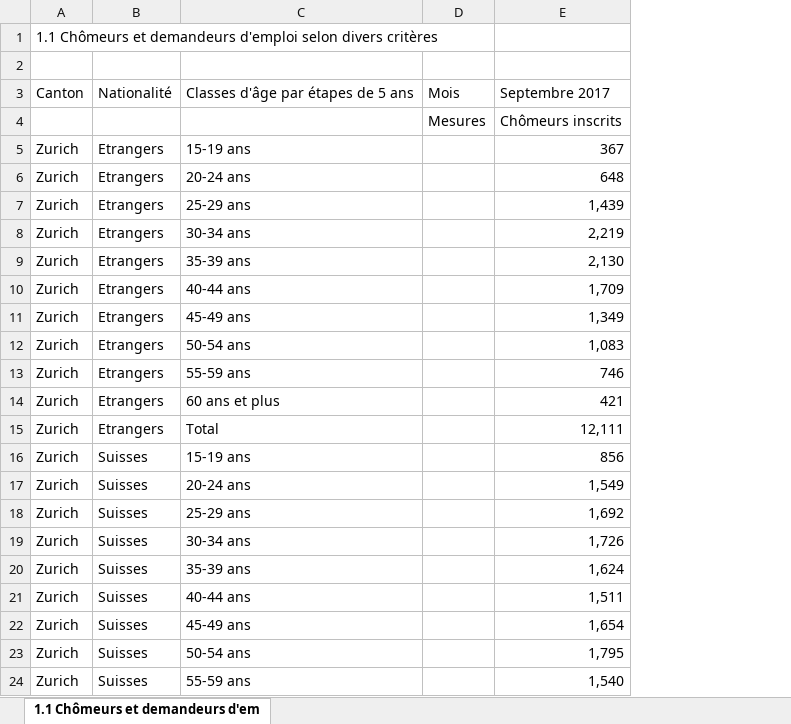
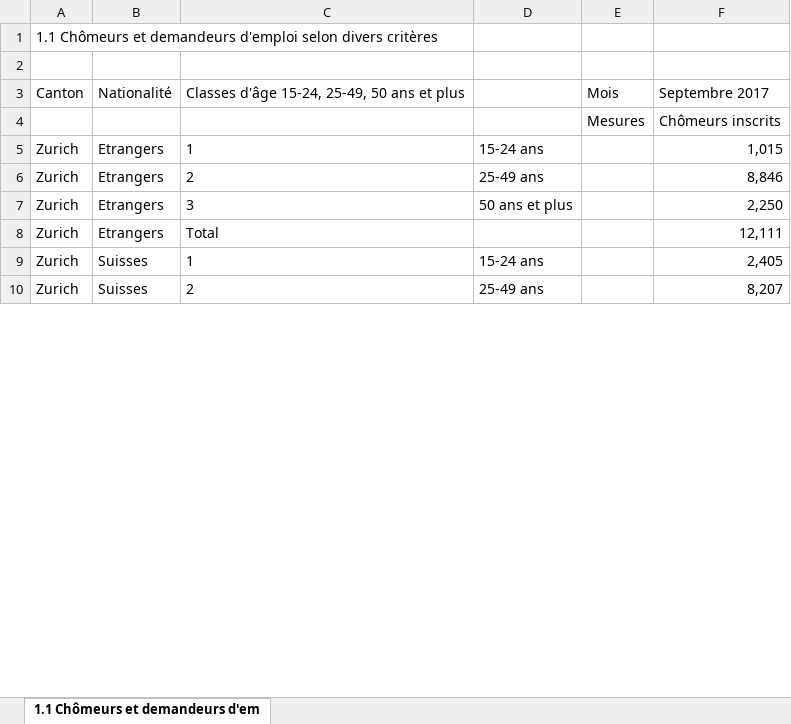
Before and after one commit to AWehenkel/ADA-2017, an Excel workbook: 03 - Interactive Viz/data/unem_ch_sep_age_nat_sept_2017.xlsx, sheet 1.1 Chômeurs et demandeurs d'em, drawn as a sheet; only a part is shown; values as stored, in another font and other column widths than the file's, no borders; removed rows and columns are numbered as before the commit, all else as after; the diff covers the shown part only; the diff names each change by its address in the sheet, - before the commit and + after, or states it on an @@ line.

Commit message:
correct data

```diff
--- a/03 - Interactive Viz/data/unem_ch_sep_age_nat_sept_2017.xlsx (sheet 1.1 Chômeurs et demandeurs d'em)
+++ b/03 - Interactive Viz/data/unem_ch_sep_age_nat_sept_2017.xlsx (sheet 1.1 Chômeurs et demandeurs d'em)
-column C, rows 3-8: Classes d'âge par étapes de 5 ans |  | 15-19 ans | 20-24 ans | 25-29 ans | 30-34 ans; rows 23-24: 50-54 ans | 55-59 ans
+column C, rows 3-10: Classes d'âge 15-24, 25-49, 50 ans et plus |  | 1 | 2 | 3 | Total | 1 | 2
+column D, rows 5-10: 15-24 ans | 25-49 ans | 50 ans et plus |  | 15-24 ans | 25-49 ans
-column E, rows 3-8: Septembre 2017 | Chômeurs inscrits | 367 | 648 | 1,439 | 2,219; rows 23-24: 1,795 | 1,540
+column F, rows 3-10: Septembre 2017 | Chômeurs inscrits | 1,015 | 8,846 | 2,250 | 12,111 | 2,405 | 8,207
-row 9: Zurich | Etrangers | 35-39 ans |  | 2,130
-row 10: Zurich | Etrangers | 40-44 ans |  | 1,709
-row 11: Zurich | Etrangers | 45-49 ans |  | 1,349
-row 12: Zurich | Etrangers | 50-54 ans |  | 1,083
-row 13: Zurich | Etrangers | 55-59 ans |  | 746
-row 14: Zurich | Etrangers | 60 ans et plus |  | 421
-row 15: Zurich | Etrangers | Total |  | 12,111
-row 16: Zurich | Suisses | 15-19 ans |  | 856
-row 17: Zurich | Suisses | 20-24 ans |  | 1,549
-row 18: Zurich | Suisses | 25-29 ans |  | 1,692
-row 19: Zurich | Suisses | 30-34 ans |  | 1,726
-row 20: Zurich | Suisses | 35-39 ans |  | 1,624
-row 21: Zurich | Suisses | 40-44 ans |  | 1,511
-row 22: Zurich | Suisses | 45-49 ans |  | 1,654
```
Also changed, not shown: 350 removed rows elsewhere in this sheet.
